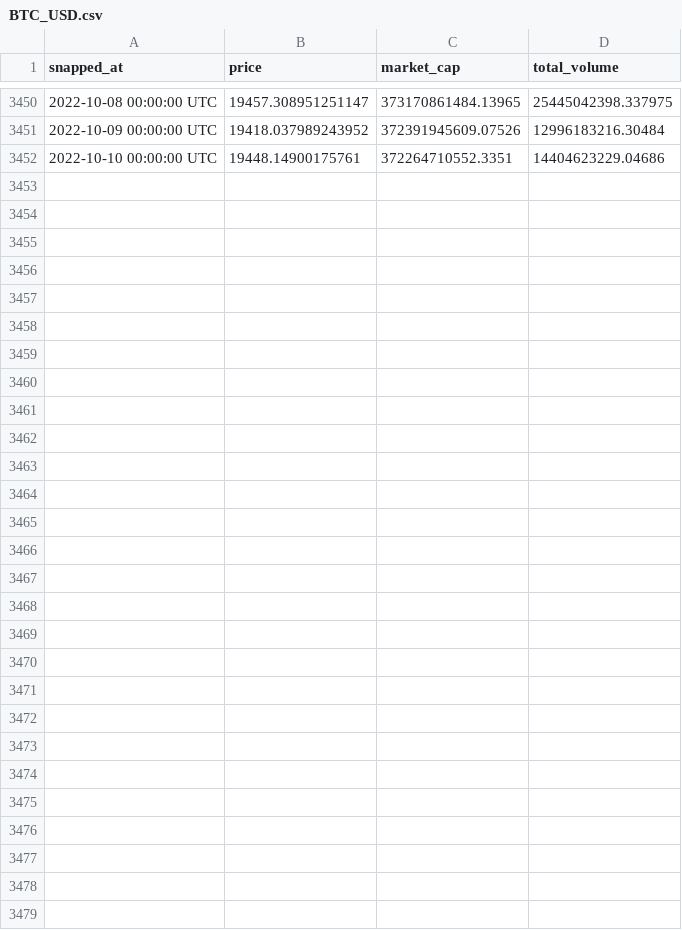
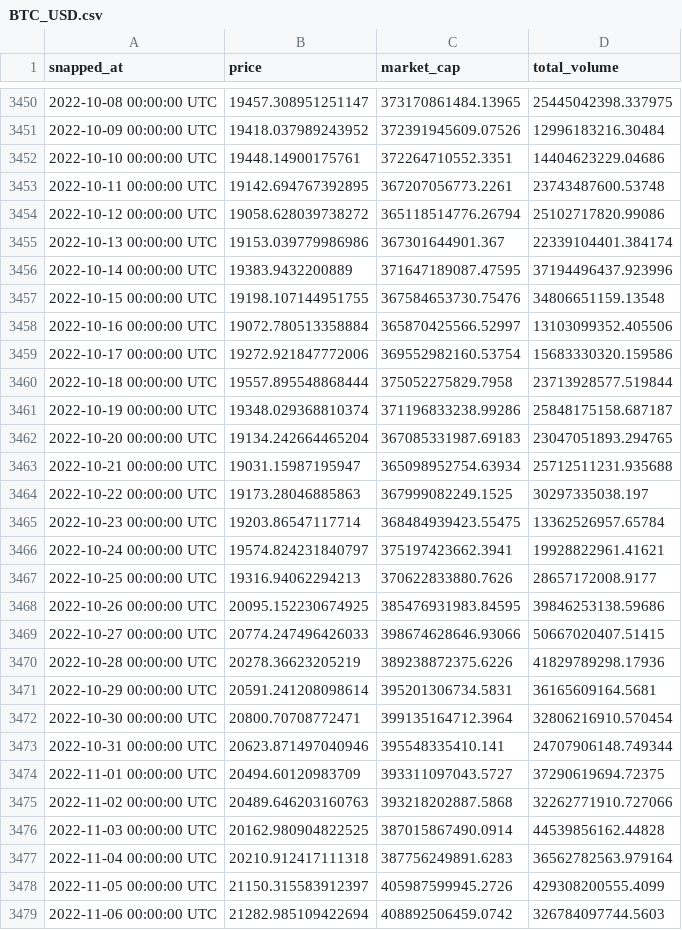
Before and after one commit to DilipWijethunga/cryptoforeteller-API, a CSV file: database/BTC_USD.csv, drawn as a sheet; only a part is shown, gaps mark what is left out.

```diff
--- a/database/BTC_USD.csv
+++ b/database/BTC_USD.csv
@@ -3452 +3452,28 @@ snapped_at,price,market_cap,total_volume
 2022-10-10 00:00:00 UTC,19448.14900175761,372264710552.3351,14404623229.04686
+2022-10-11 00:00:00 UTC,19142.694767392895,367207056773.2261,23743487600.53748
+2022-10-12 00:00:00 UTC,19058.628039738272,365118514776.26794,25102717820.99086
+2022-10-13 00:00:00 UTC,19153.039779986986,367301644901.367,22339104401.384174
+2022-10-14 00:00:00 UTC,19383.9432200889,371647189087.47595,37194496437.923996
+2022-10-15 00:00:00 UTC,19198.107144951755,367584653730.75476,34806651159.13548
+2022-10-16 00:00:00 UTC,19072.780513358884,365870425566.52997,13103099352.405506
+2022-10-17 00:00:00 UTC,19272.921847772006,369552982160.53754,15683330320.159586
+2022-10-18 00:00:00 UTC,19557.895548868444,375052275829.7958,23713928577.519844
+2022-10-19 00:00:00 UTC,19348.029368810374,371196833238.99286,25848175158.687187
+2022-10-20 00:00:00 UTC,19134.242664465204,367085331987.69183,23047051893.294765
+2022-10-21 00:00:00 UTC,19031.15987195947,365098952754.63934,25712511231.935688
+2022-10-22 00:00:00 UTC,19173.28046885863,367999082249.1525,30297335038.197
+2022-10-23 00:00:00 UTC,19203.86547117714,368484939423.55475,13362526957.65784
+2022-10-24 00:00:00 UTC,19574.824231840797,375197423662.3941,19928822961.41621
+2022-10-25 00:00:00 UTC,19316.94062294213,370622833880.7626,28657172008.9177
+2022-10-26 00:00:00 UTC,20095.152230674925,385476931983.84595,39846253138.59686
+2022-10-27 00:00:00 UTC,20774.247496426033,398674628646.93066,50667020407.51415
+2022-10-28 00:00:00 UTC,20278.36623205219,389238872375.6226,41829789298.17936
+2022-10-29 00:00:00 UTC,20591.241208098614,395201306734.5831,36165609164.5681
+2022-10-30 00:00:00 UTC,20800.70708772471,399135164712.3964,32806216910.570454
+2022-10-31 00:00:00 UTC,20623.871497040946,395548335410.141,24707906148.749344
+2022-11-01 00:00:00 UTC,20494.60120983709,393311097043.5727,37290619694.72375
+2022-11-02 00:00:00 UTC,20489.646203160763,393218202887.5868,32262771910.727066
+2022-11-03 00:00:00 UTC,20162.980904822525,387015867490.0914,44539856162.44828
+2022-11-04 00:00:00 UTC,20210.912417111318,387756249891.6283,36562782563.979164
+2022-11-05 00:00:00 UTC,21150.315583912397,405987599945.2726,429308200555.4099
+2022-11-06 00:00:00 UTC,21282.985109422694,408892506459.0742,326784097744.5603
```
Also changed, not shown: database/ETH_USD.csv, database/PKEX_USD.csv, 19 other files.
